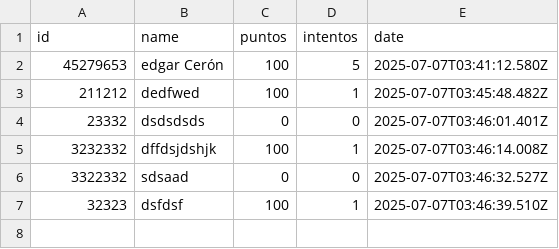
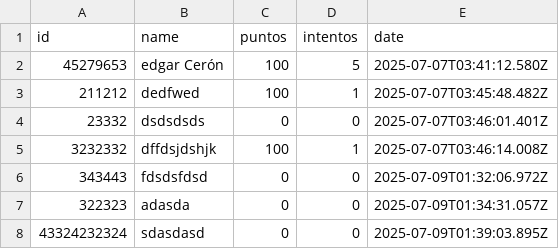
Before and after one commit to edgarcipn1/proyecto, a CSV file: data/usuarios.csv, drawn as a sheet.

```diff
--- a/data/usuarios.csv
+++ b/data/usuarios.csv
@@ -5,3 +5,4 @@ id,name,puntos,intentos,date
 3232332,dffdsjdshjk,100,1,2025-07-07T03:46:14.008Z
-3322332,sdsaad,0,0,2025-07-07T03:46:32.527Z
-32323,dsfdsf,100,1,2025-07-07T03:46:39.510Z
+343443,fdsdsfdsd,0,0,2025-07-09T01:32:06.972Z
+322323,adasda,0,0,2025-07-09T01:34:31.057Z
+43324232324,sdasdasd,0,0,2025-07-09T01:39:03.895Z
```
Also changed, not shown: 2 other files.
